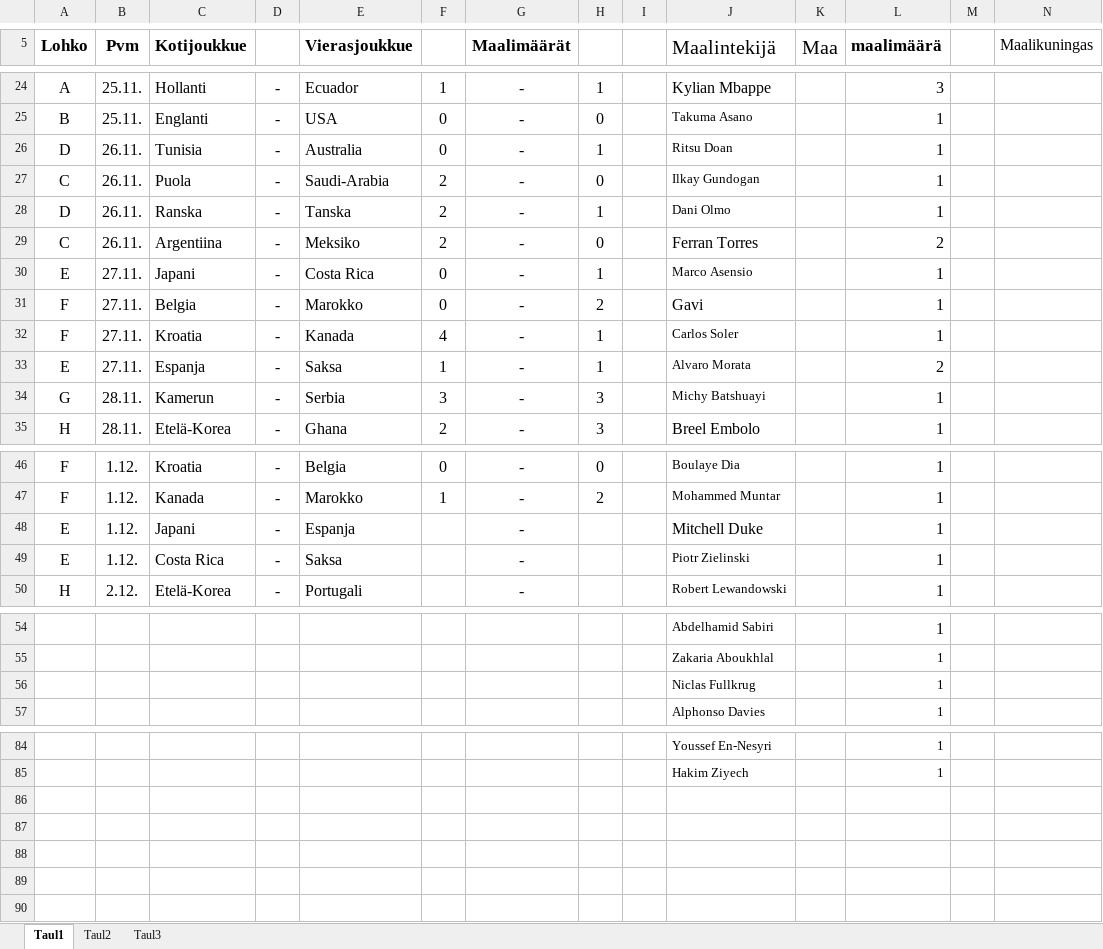
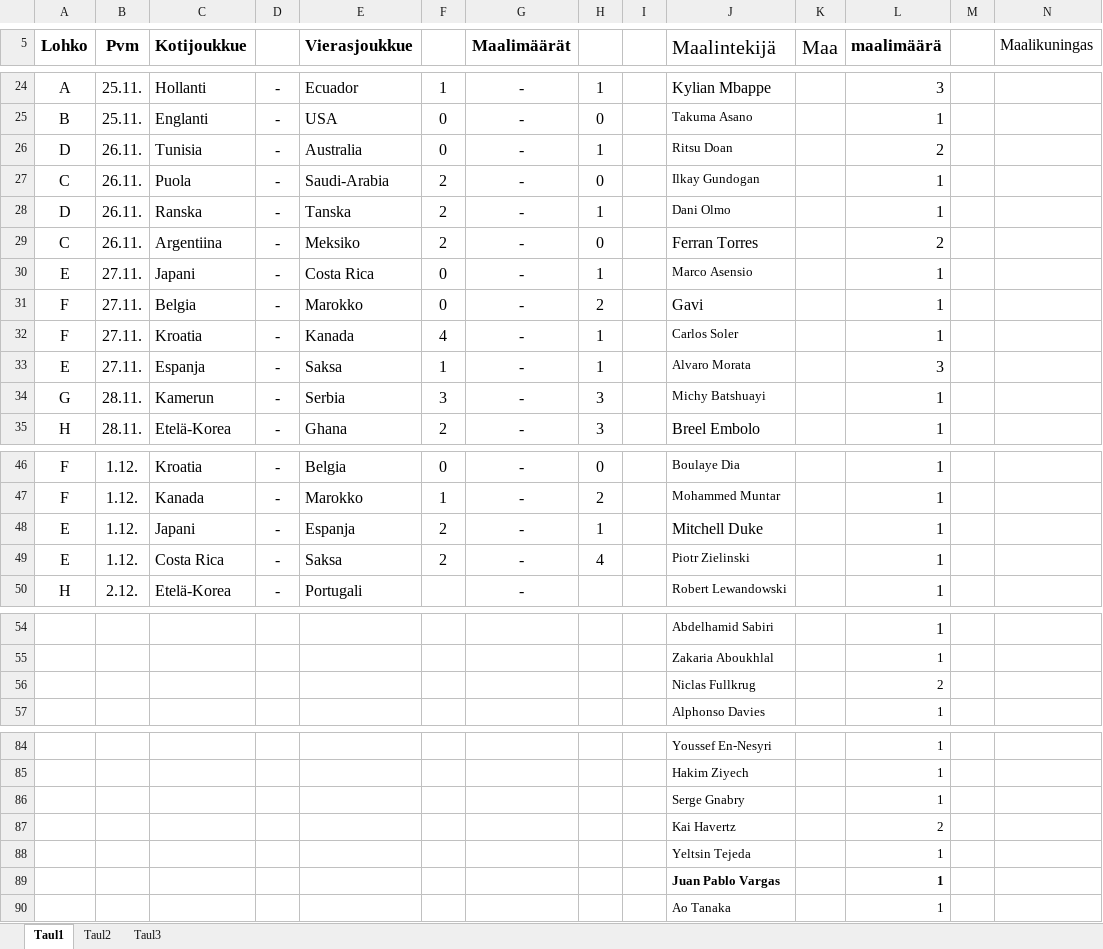
Before and after one commit to Pedusal/wc2022, an Excel workbook: Data/11oikearivi.xlsx, sheet Taul1, drawn as a sheet; only a part is shown, gaps mark what is left out; values as stored, in another font and other column widths than the file's, no borders; rows hold the shown columns only; the diff names each change by its address in the sheet, - before the commit and + after, or states it on an @@ line.

```diff
--- a/Data/11oikearivi.xlsx (sheet Taul1)
+++ b/Data/11oikearivi.xlsx (sheet Taul1)
-L26 (maalimäärä): 1
+L26 (maalimäärä): 2
-L33 (maalimäärä): 2
+L33 (maalimäärä): 3
-F48:F49: (empty)
+F48:F49: 2
-H48: (empty)
+H48: 1
-H49: (empty)
+H49: 4
-L56 (maalimäärä): 1
+L56 (maalimäärä): 2
+row 86:  |  |  |  |  |  |  |  |  | Serge Gnabry |  | 1
+row 87:  |  |  |  |  |  |  |  |  | Kai Havertz |  | 2
+row 88:  |  |  |  |  |  |  |  |  | Yeltsin Tejeda |  | 1
+row 89:  |  |  |  |  |  |  |  |  | Juan Pablo Vargas |  | 1
+row 90:  |  |  |  |  |  |  |  |  | Ao Tanaka |  | 1
```
Also changed, not shown: 1 other file.
